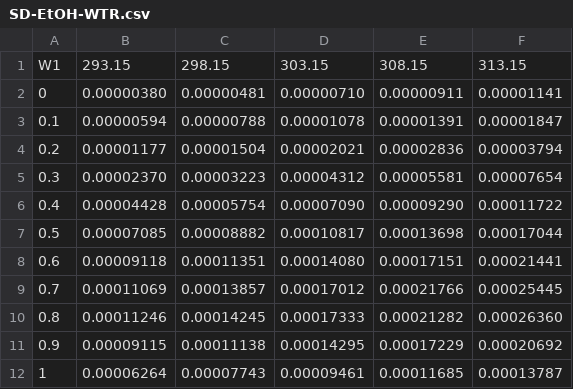
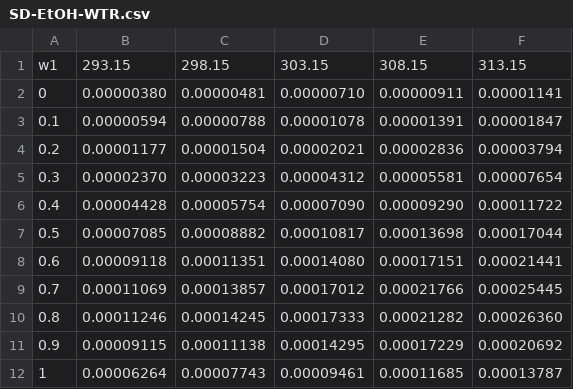
Before and after one commit to SolubilityGroup/Solubility_Models_Library, a CSV file: Published Data/Sulfadiazine in (EtOH-MeOH-ProOH) + water/SD-EtOH-WTR.csv, drawn as a sheet.

Commit message:
Update SD-EtOH-WTR.csv

```diff
--- a/Published Data/Sulfadiazine in (EtOH-MeOH-ProOH) + water/SD-EtOH-WTR.csv
+++ b/Published Data/Sulfadiazine in (EtOH-MeOH-ProOH) + water/SD-EtOH-WTR.csv
@@ -1,2 +1,2 @@
-W1,293.15,298.15,303.15,308.15,313.15
+w1,293.15,298.15,303.15,308.15,313.15
 0,0.00000380,0.00000481,0.00000710,0.00000911,0.00001141
```
